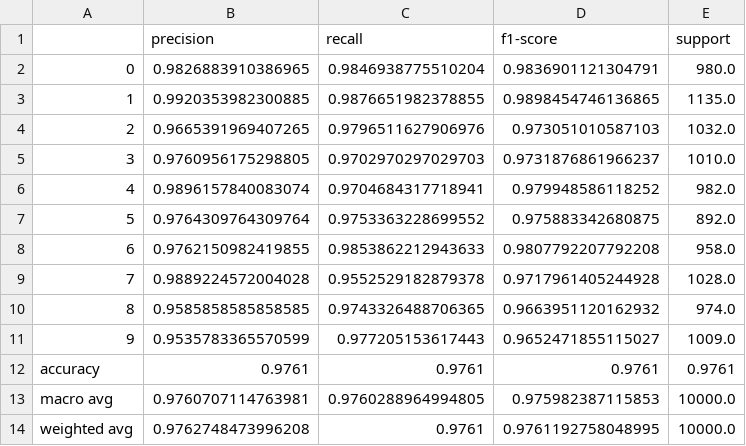
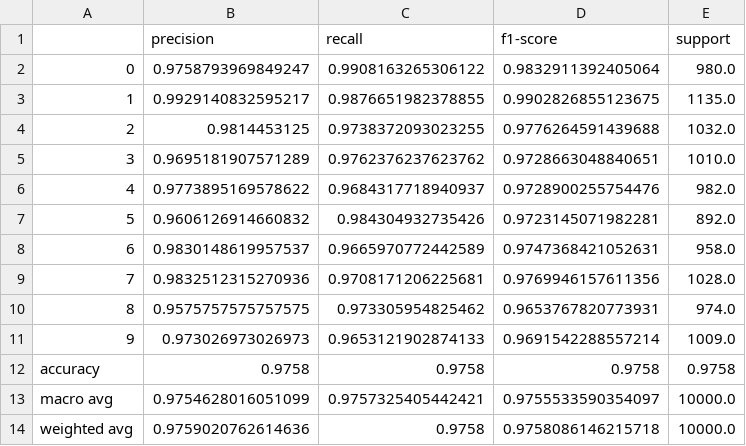
Before and after one commit to Steven10P/Analisis-KDM-PNC, a CSV file: resultados/mnist/metricas/mejor_kdm_report.csv, drawn as a sheet.

Commit message:
docs: resultados del experimento KDM MNIST y config de GridSearch

```diff
--- a/resultados/mnist/metricas/mejor_kdm_report.csv
+++ b/resultados/mnist/metricas/mejor_kdm_report.csv
@@ -1,14 +1,14 @@
 ,precision,recall,f1-score,support
-0,0.9826883910386965,0.9846938775510204,0.9836901121304791,980.0
-1,0.9920353982300885,0.9876651982378855,0.9898454746136865,1135.0
-2,0.9665391969407265,0.9796511627906976,0.973051010587103,1032.0
-3,0.9760956175298805,0.9702970297029703,0.9731876861966237,1010.0
-4,0.9896157840083074,0.9704684317718941,0.979948586118252,982.0
-5,0.9764309764309764,0.9753363228699552,0.975883342680875,892.0
-6,0.9762150982419855,0.9853862212943633,0.9807792207792208,958.0
-7,0.9889224572004028,0.9552529182879378,0.9717961405244928,1028.0
-8,0.9585858585858585,0.9743326488706365,0.9663951120162932,974.0
-9,0.9535783365570599,0.977205153617443,0.9652471855115027,1009.0
-accuracy,0.9761,0.9761,0.9761,0.9761
-macro avg,0.9760707114763981,0.9760288964994805,0.975982387115853,10000.0
-weighted avg,0.9762748473996208,0.9761,0.9761192758048995,10000.0
+0,0.9758793969849247,0.9908163265306122,0.9832911392405064,980.0
+1,0.9929140832595217,0.9876651982378855,0.9902826855123675,1135.0
+2,0.9814453125,0.9738372093023255,0.9776264591439688,1032.0
+3,0.9695181907571289,0.9762376237623762,0.9728663048840651,1010.0
+4,0.9773895169578622,0.9684317718940937,0.9728900255754476,982.0
+5,0.9606126914660832,0.984304932735426,0.9723145071982281,892.0
+6,0.9830148619957537,0.9665970772442589,0.9747368421052631,958.0
+7,0.9832512315270936,0.9708171206225681,0.9769946157611356,1028.0
+8,0.9575757575757575,0.973305954825462,0.9653767820773931,974.0
+9,0.973026973026973,0.9653121902874133,0.9691542288557214,1009.0
+accuracy,0.9758,0.9758,0.9758,0.9758
+macro avg,0.9754628016051099,0.9757325405442421,0.9755533590354097,10000.0
+weighted avg,0.9759020762614636,0.9758,0.9758086146215718,10000.0
```
Also changed, not shown: 1 other file.
